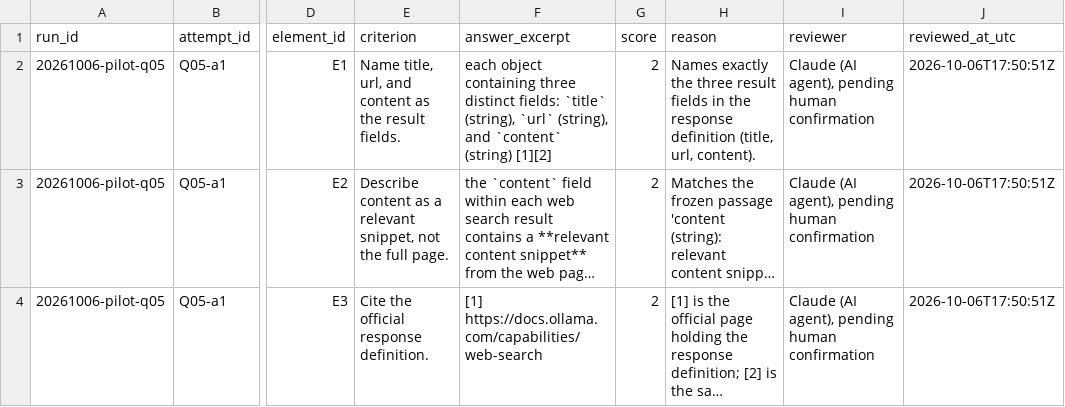
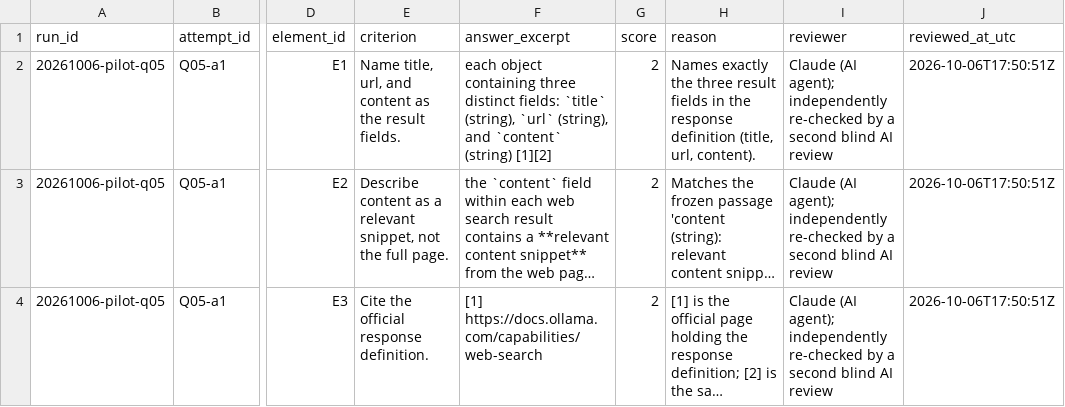
Before and after one commit to Mozilla-Ocho/tabstack-cited-research-python, a CSV file: acceptance-evals/runs/20261006-pilot-q05/reviews/coverage.csv, drawn as a sheet; only a part is shown, gaps mark what is left out; long unchanged cells end in …; the diff names each change by its address in the sheet, - before the commit and + after, or states it on an @@ line.

```diff
--- a/acceptance-evals/runs/20261006-pilot-q05/reviews/coverage.csv
+++ b/acceptance-evals/runs/20261006-pilot-q05/reviews/coverage.csv
-I2:I4 (reviewer): Claude (AI agent), pending human confirmation
+I2:I4 (reviewer): Claude (AI agent); independently re-checked by a second blind AI review
```
Also changed, not shown: acceptance-evals/runs/20261006-pilot-q05/reviews/claims.csv, acceptance-evals/runs/20261006-pilot-q05/reviews/decisions.csv, 3 other files.
